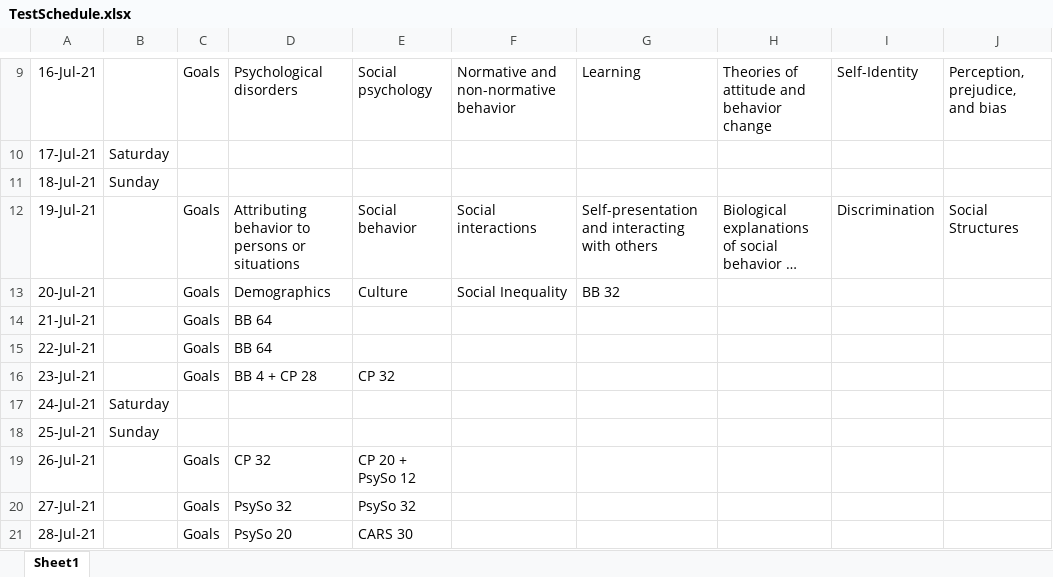
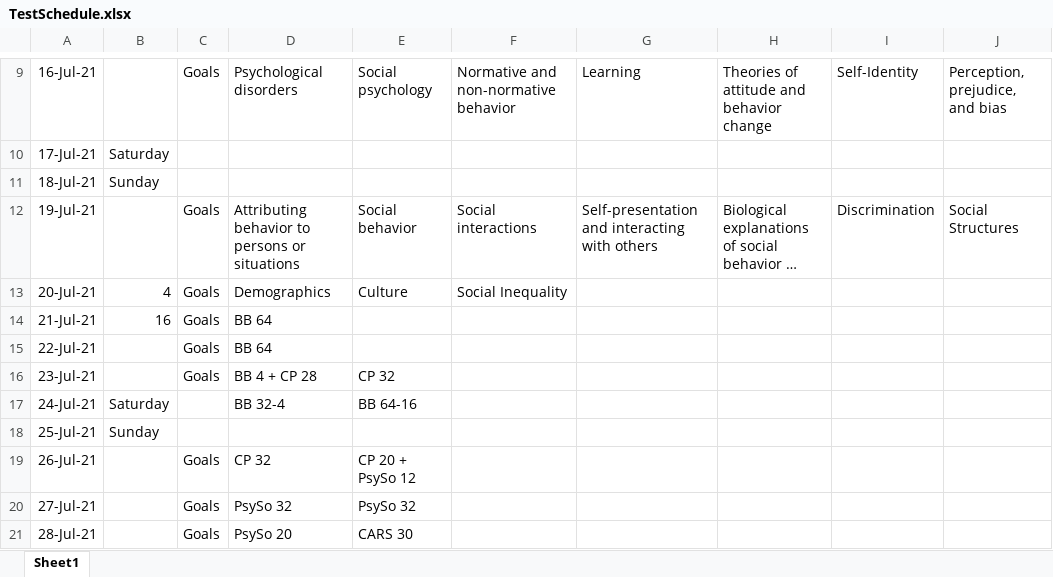
Before and after one commit to meltonzheng/MCAT, an Excel workbook: TestSchedule.xlsx, sheet Sheet1, drawn as a sheet; only a part is shown, gaps mark what is left out; long unchanged cells end in …; values as stored, in another font and other column widths than the file's, no borders; conditional formats not drawn; the diff names each change by its address in the sheet, - before the commit and + after, or states it on an @@ line.

```diff
--- a/TestSchedule.xlsx (sheet Sheet1)
+++ b/TestSchedule.xlsx (sheet Sheet1)
-B13: (empty)
+B13: 4
-G13: BB 32
+G13: (empty)
-B14: (empty)
+B14: 16
-D17: (empty)
+D17: BB 32-4
-E17: (empty)
+E17: BB 64-16
```
Also changed, not shown: 1 other file.
